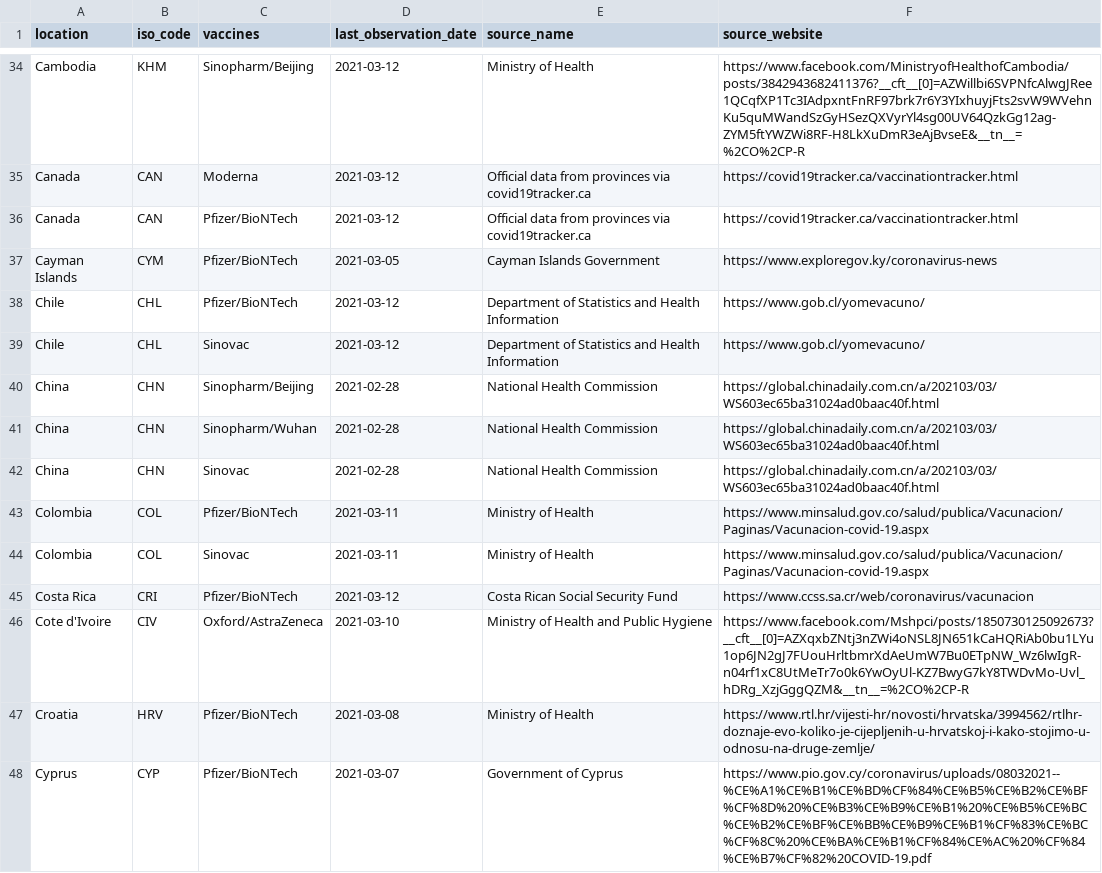
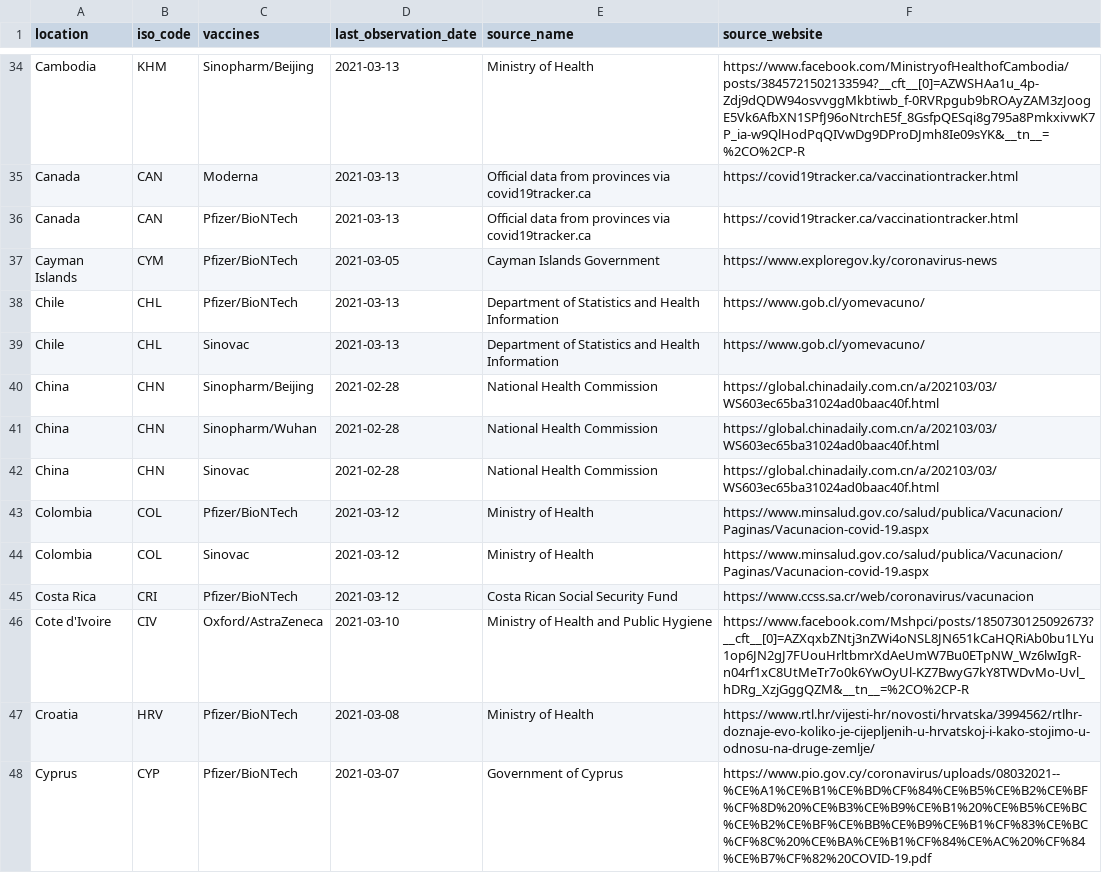
Before and after one commit to armsp/covid-vaccine-tracker, a CSV file: owd_datasets/vaccine_approval_owd.csv, drawn as a sheet; only a part is shown, gaps mark what is left out; the diff covers the shown part only; the diff names each change by its address in the sheet, - before the commit and + after, or states it on an @@ line.

```diff
--- a/owd_datasets/vaccine_approval_owd.csv
+++ b/owd_datasets/vaccine_approval_owd.csv
-D34:D36 (last_observation_date): 2021-03-12
+D34:D36 (last_observation_date): 2021-03-13
-F34 (source_website): https://www.facebook.com/MinistryofHealthofCambodia/posts/3842943682411376?__cft__[0]=AZWillbi6SVPNfcAlwgJRee1QCqfXP1Tc3IAdpxntFnRF97brk7r6Y3YIxhuyjFts2svW9WVehnKu5quMWandSzGyHSezQXVyrYl4sg00UV64QzkGg12ag-ZYM5ftYWZWi8RF-H8LkXuDmR3eAjBvseE&__tn__=%2CO%2CP-R
+F34 (source_website): https://www.facebook.com/MinistryofHealthofCambodia/posts/3845721502133594?__cft__[0]=AZWSHAa1u_4p-Zdj9dQDW94osvvggMkbtiwb_f-0RVRpgub9bROAyZAM3zJoogE5Vk6AfbXN1SPfJ96oNtrchE5f_8GsfpQESqi8g795a8PmkxivwK7P_ia-w9QlHodPqQIVwDg9DProDJmh8Ie09sYK&__tn__=%2CO%2CP-R
-D38:D39 (last_observation_date): 2021-03-12
+D38:D39 (last_observation_date): 2021-03-13
-D43:D44 (last_observation_date): 2021-03-11
+D43:D44 (last_observation_date): 2021-03-12
```
Also changed, not shown: 160 edited cells elsewhere in this file.
